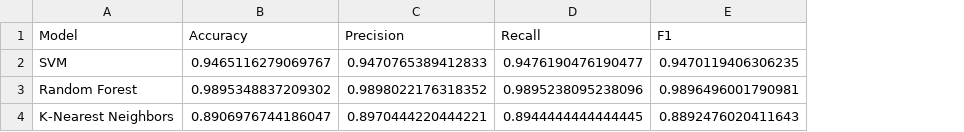
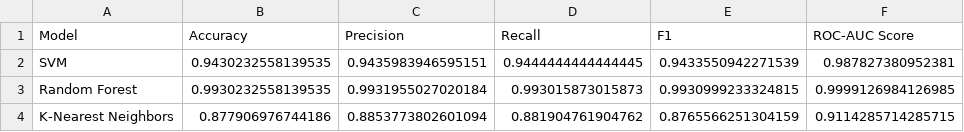
Before and after one commit to Josemtobon/Water-Quality-Analysis-and-Prediction, a TSV file: performance_results.tsv, drawn as a sheet; the diff names each change by its address in the sheet, - before the commit and + after, or states it on an @@ line.

Commit message:
New results

```diff
--- a/performance_results.tsv
+++ b/performance_results.tsv
+column F (ROC-AUC Score), rows 2-4: 0.987827380952381 | 0.9999126984126985 | 0.9114285714285715
-B2 (Accuracy): 0.9465116279069767
+B2 (Accuracy): 0.9430232558139535
-C2 (Precision): 0.9470765389412833
+C2 (Precision): 0.9435983946595151
-D2 (Recall): 0.9476190476190477
+D2 (Recall): 0.9444444444444445
-E2 (F1): 0.9470119406306235
+E2 (F1): 0.9433550942271539
-B3 (Accuracy): 0.9895348837209302
+B3 (Accuracy): 0.9930232558139535
-C3 (Precision): 0.9898022176318352
+C3 (Precision): 0.9931955027020184
-D3 (Recall): 0.9895238095238096
+D3 (Recall): 0.993015873015873
-E3 (F1): 0.9896496001790981
+E3 (F1): 0.9930999233324815
-B4 (Accuracy): 0.8906976744186047
+B4 (Accuracy): 0.877906976744186
-C4 (Precision): 0.8970444220444221
+C4 (Precision): 0.8853773802601094
-D4 (Recall): 0.8944444444444445
+D4 (Recall): 0.881904761904762
-E4 (F1): 0.8892476020411643
+E4 (F1): 0.8765566251304159
```
Also changed, not shown: 1 other file.
